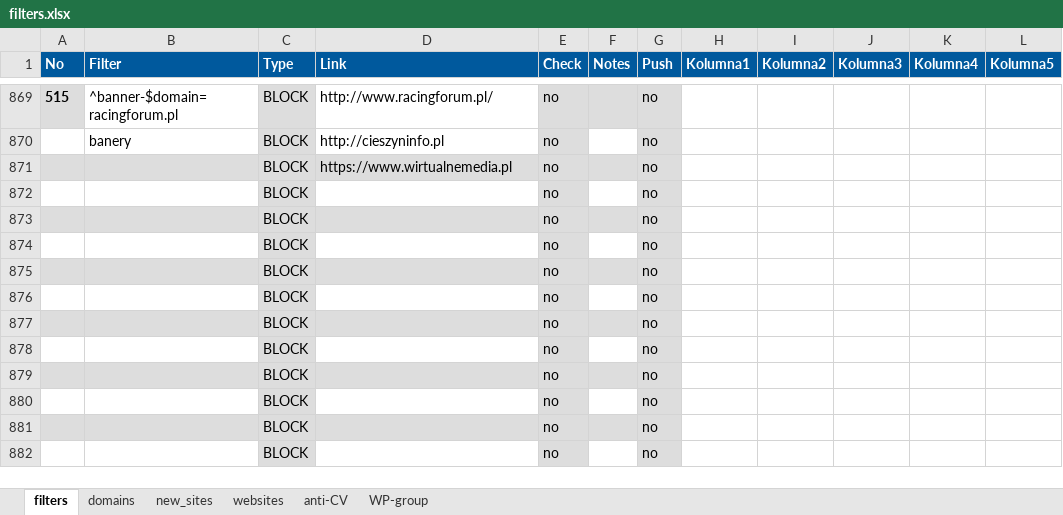
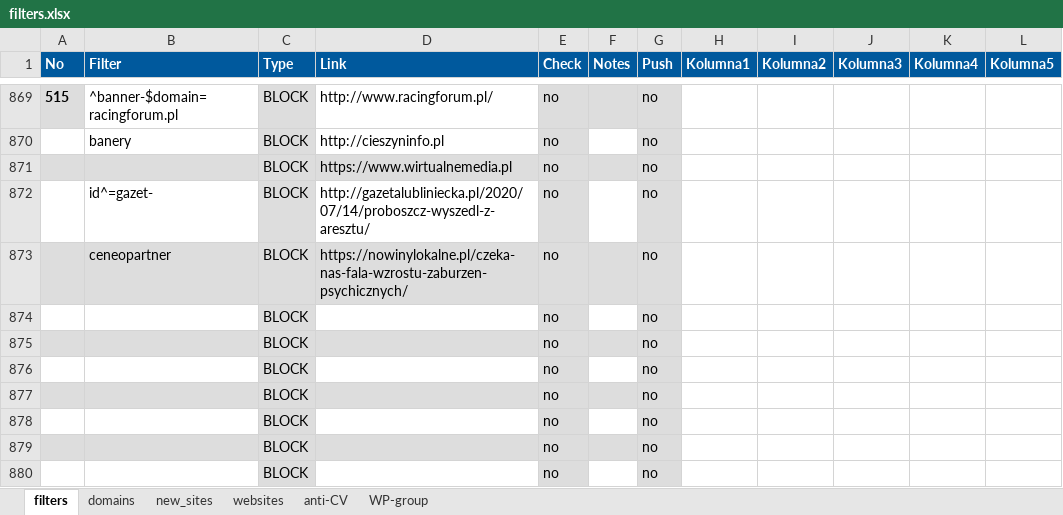
Before and after one commit to adblock-filters/filter-scripts, an Excel workbook: pull-requests/filters.xlsx, sheet filters, drawn as a sheet; only a part is shown, gaps mark what is left out; the shorter side is filled out with more unchanged rows; values as stored, in another font and other column widths than the file's, no borders; conditional formats and table styles not drawn; the diff names each change by its address in the sheet, - before the commit and + after, or states it on an @@ line.

Commit message:
add new filters

```diff
--- a/pull-requests/filters.xlsx (sheet filters)
+++ b/pull-requests/filters.xlsx (sheet filters)
-B872 (Filter): (empty)
+B872 (Filter): id^=gazet-
-D872 (Link): (empty)
+D872 (Link): http://gazetalubliniecka.pl/2020/07/14/proboszcz-wyszedl-z-aresztu/
-B873 (Filter): (empty)
+B873 (Filter): ceneopartner
-D873 (Link): (empty)
+D873 (Link): https://nowinylokalne.pl/czeka-nas-fala-wzrostu-zaburzen-psychicznych/
```
Also changed, not shown: 1 other file.
